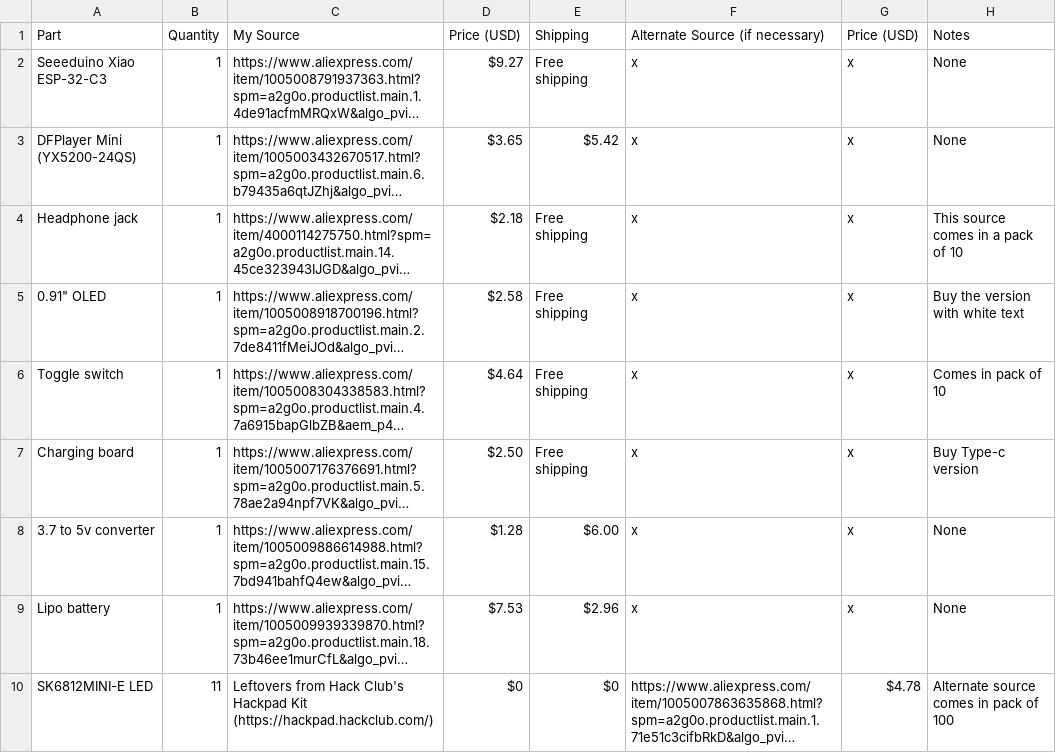
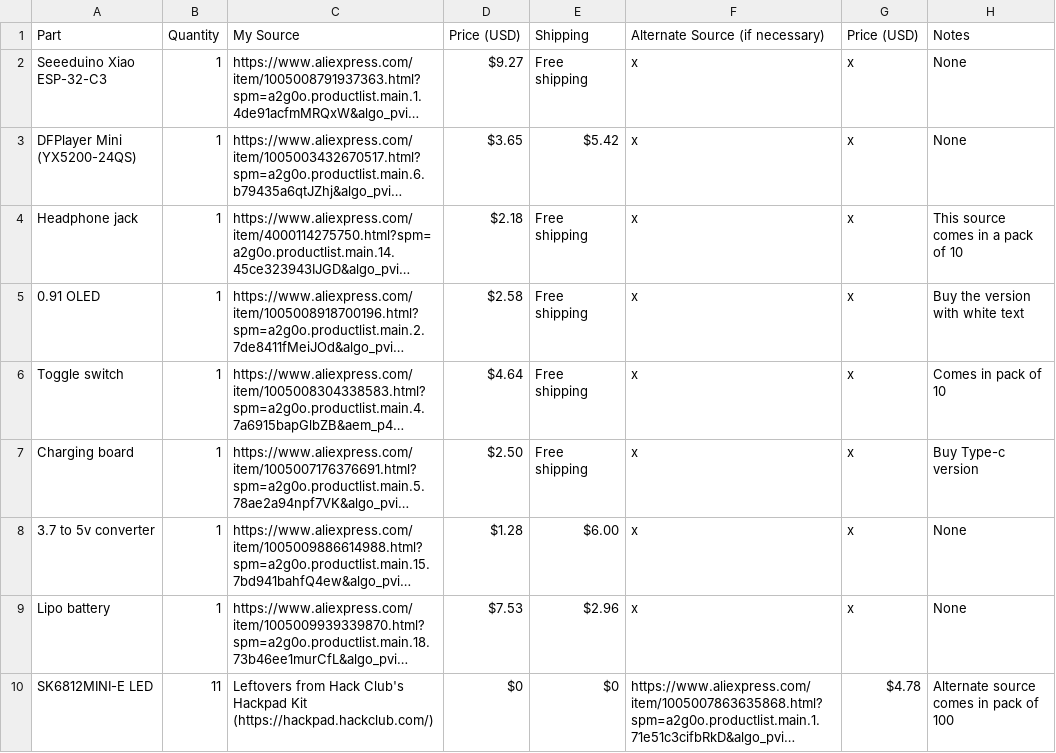
Before and after one commit to fish-in-a-puddle/tma-player, a CSV file: BOM.csv, drawn as a sheet; only a part is shown; long unchanged cells end in …; the diff names each change by its address in the sheet, - before the commit and + after, or states it on an @@ line.

Commit message:
Update Bill of Materials

```diff
--- a/BOM.csv
+++ b/BOM.csv
-A5 (Part): 0.91" OLED
+A5 (Part): 0.91 OLED
```
